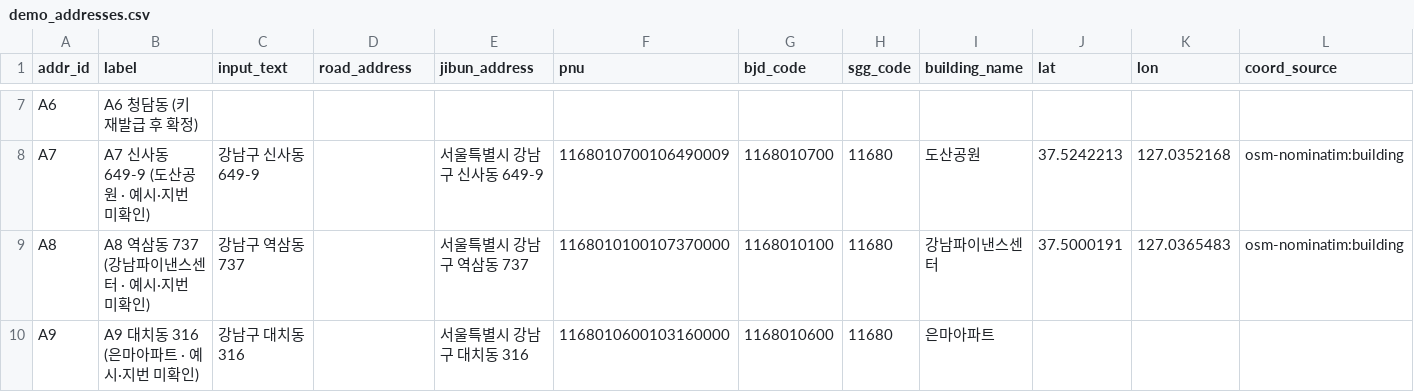
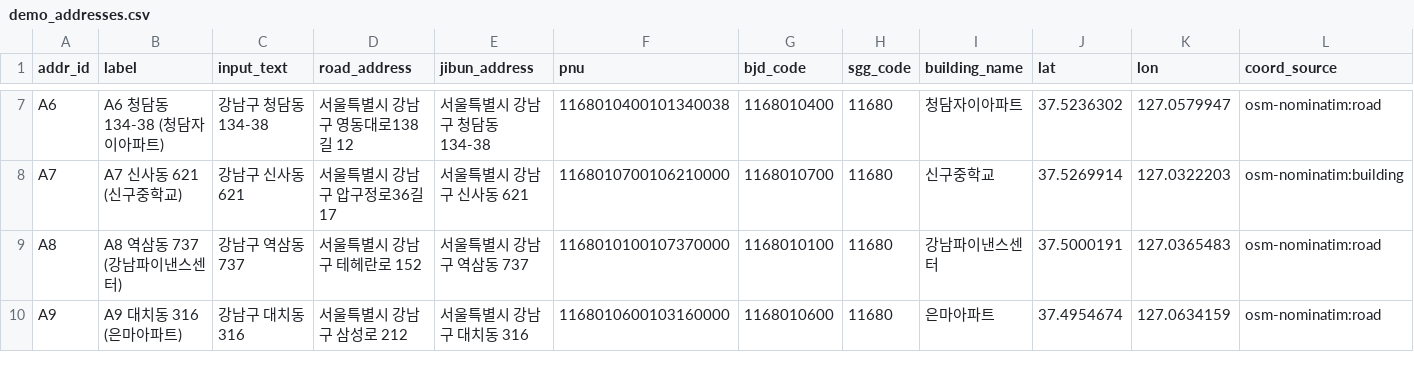
Before and after one commit to younghyun325-commits/propedia-prototype-revised, a CSV file: seed/demo_addresses.csv, drawn as a sheet; only a part is shown, gaps mark what is left out; the diff covers the shown part only; the diff names each change by its address in the sheet, - before the commit and + after, or states it on an @@ line.

```diff
--- a/seed/demo_addresses.csv
+++ b/seed/demo_addresses.csv
-B7 (label): A6 청담동 (키 재발급 후 확정)
+B7 (label): A6 청담동 134-38 (청담자이아파트)
-C7 (input_text): (empty)
+C7 (input_text): 강남구 청담동 134-38
-D7 (road_address): (empty)
+D7 (road_address): 서울특별시 강남구 영동대로138길 12
-E7 (jibun_address): (empty)
+E7 (jibun_address): 서울특별시 강남구 청담동 134-38
-F7 (pnu): (empty)
+F7 (pnu): 1168010400101340038
-G7 (bjd_code): (empty)
+G7 (bjd_code): 1168010400
-H7 (sgg_code): (empty)
+H7 (sgg_code): 11680
-I7 (building_name): (empty)
+I7 (building_name): 청담자이아파트
-J7 (lat): (empty)
+J7 (lat): 37.5236302
-K7 (lon): (empty)
+K7 (lon): 127.0579947
-L7 (coord_source): (empty)
+L7 (coord_source): osm-nominatim:road
-B8 (label): A7 신사동 649-9 (도산공원 · 예시·지번 미확인)
+B8 (label): A7 신사동 621 (신구중학교)
-C8 (input_text): 강남구 신사동 649-9
+C8 (input_text): 강남구 신사동 621
-D8 (road_address): (empty)
+D8 (road_address): 서울특별시 강남구 압구정로36길 17
-E8 (jibun_address): 서울특별시 강남구 신사동 649-9
+E8 (jibun_address): 서울특별시 강남구 신사동 621
-F8 (pnu): 1168010700106490009
+F8 (pnu): 1168010700106210000
-I8 (building_name): 도산공원
+I8 (building_name): 신구중학교
-J8 (lat): 37.5242213
+J8 (lat): 37.5269914
-K8 (lon): 127.0352168
+K8 (lon): 127.0322203
-B9 (label): A8 역삼동 737 (강남파이낸스센터 · 예시·지번 미확인)
+B9 (label): A8 역삼동 737 (강남파이낸스센터)
-D9 (road_address): (empty)
+D9 (road_address): 서울특별시 강남구 테헤란로 152
-L9 (coord_source): osm-nominatim:building
+L9 (coord_source): osm-nominatim:road
-B10 (label): A9 대치동 316 (은마아파트 · 예시·지번 미확인)
+B10 (label): A9 대치동 316 (은마아파트)
-D10 (road_address): (empty)
+D10 (road_address): 서울특별시 강남구 삼성로 212
-J10 (lat): (empty)
+J10 (lat): 37.4954674
-K10 (lon): (empty)
+K10 (lon): 127.0634159
-L10 (coord_source): (empty)
+L10 (coord_source): osm-nominatim:road
```
Also changed, not shown: 36 edited cells elsewhere in this file, seed/bjd_codes.csv, 25 other files.
